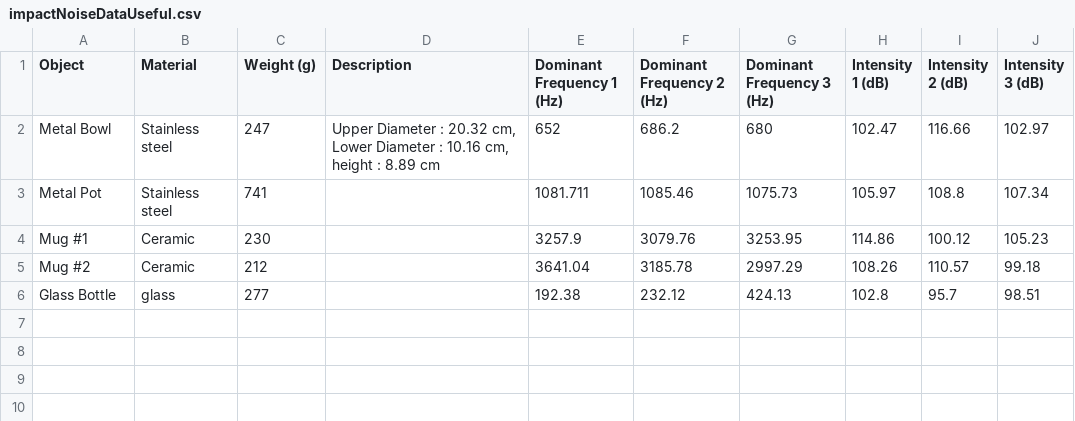
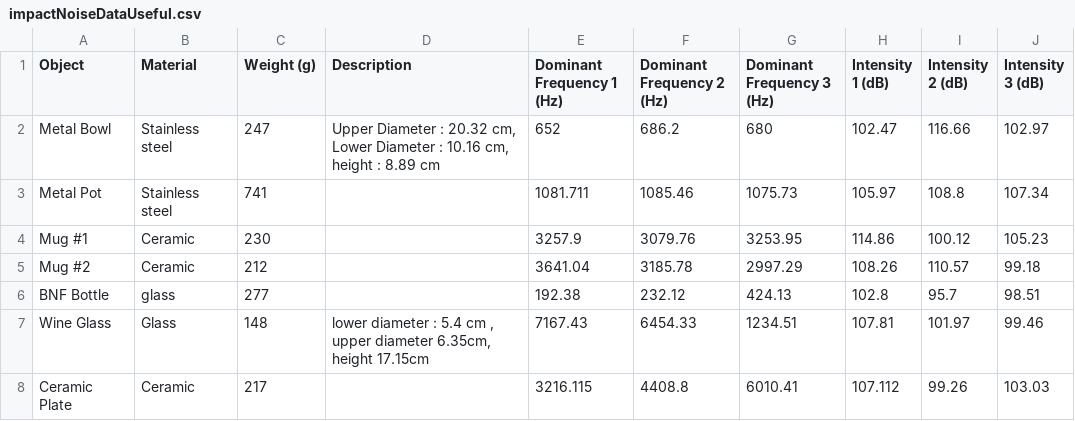
Before and after one commit to AR-CA-SA/test_for_vision_vlm, a CSV file: object_segmentation/impactNoiseDataUseful.csv, drawn as a sheet.

Commit message:
progress boxplots and data

```diff
--- a/object_segmentation/impactNoiseDataUseful.csv
+++ b/object_segmentation/impactNoiseDataUseful.csv
@@ -5,2 +5,4 @@ Mug #1,Ceramic,230,,3257.9,3079.76,3253.95,114.86,100.12,105.23
 Mug #2,Ceramic,212,,3641.04,3185.78,2997.29,108.26,110.57,99.18
-Glass Bottle,glass ,277,,192.38,232.12,424.13,102.8,95.7,98.51
+BNF Bottle,glass ,277,,192.38,232.12,424.13,102.8,95.7,98.51
+Wine Glass,Glass,148,"lower diameter : 5.4 cm , upper diameter 6.35cm, height 17.15cm",7167.43,6454.33,1234.51,107.81,101.97,99.46
+Ceramic Plate,Ceramic,217,,3216.115,4408.8,6010.41,107.112,99.26,103.03
```
Also changed, not shown: 22 other files.
